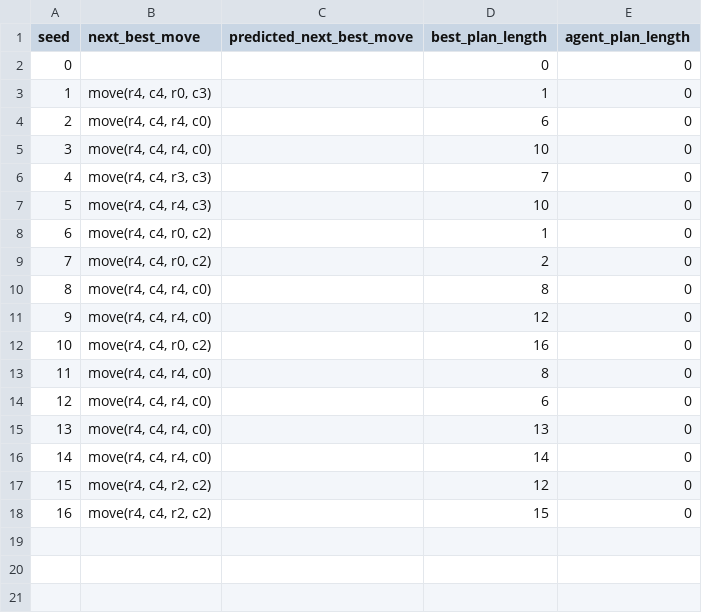
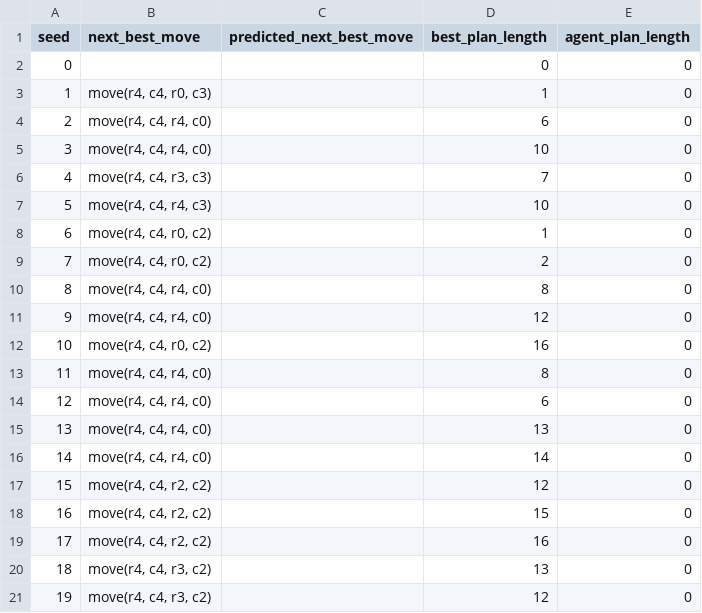
Before and after one commit to Matero952/LegoGym, a CSV file: results/claude-3-7-sonnet-20250219/claude-3-7-sonnet-20250219_results.csv, drawn as a sheet; the diff names each change by its address in the sheet, - before the commit and + after, or states it on an @@ line.

```diff
--- a/results/claude-3-7-sonnet-20250219/claude-3-7-sonnet-20250219_results.csv
+++ b/results/claude-3-7-sonnet-20250219/claude-3-7-sonnet-20250219_results.csv
+row 19: 17 | move(r4, c4, r2, c2) |  | 16 | 0
+row 20: 18 | move(r4, c4, r3, c2) |  | 13 | 0
+row 21: 19 | move(r4, c4, r3, c2) |  | 12 | 0
```
Also changed, not shown: 2 other files.
